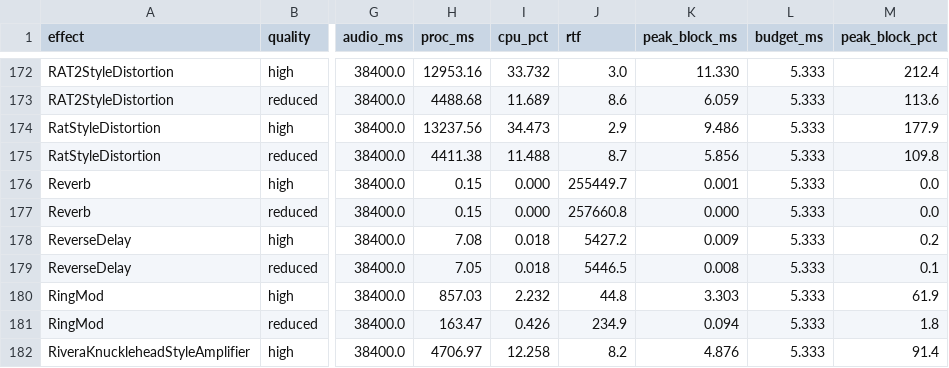
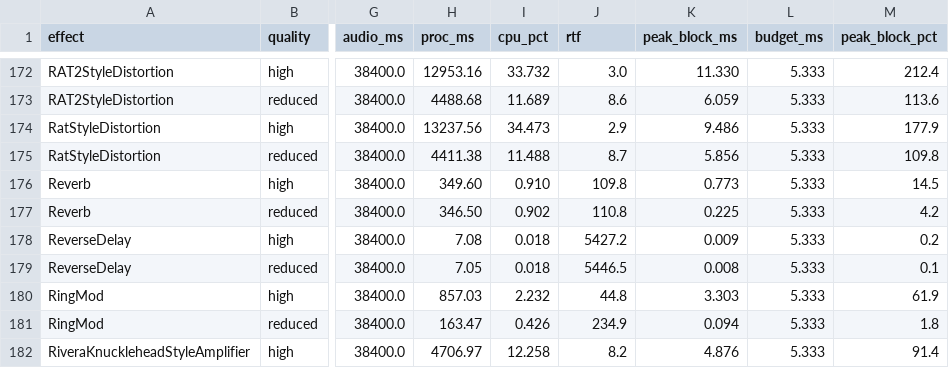
Before and after one commit to LuhOli42/OpenGuitarMultiFx, a CSV file: tools/fx-audit/cpu-bench.csv, drawn as a sheet; only a part is shown, gaps mark what is left out; the diff names each change by its address in the sheet, - before the commit and + after, or states it on an @@ line.

Commit message:
tools: address bench review — Reverb convolution, row-failure exit code, coreset worker cap, tiny-input guard
- route --ir to Reverb too (IRLoaderProcessor in reverb role): without an IR
  it measured passthrough ~0%, now it convolves the given IR (cab IR as
  surrogate; doc notes cost scales with IR length)
- runBench returns nonzero when any row's status != ok; run_cpu_bench.py
  likewise exits 1 on non-ok rows, rc != 0, or missing tier rows so a green
  table means every measured row is real
- cap default BENCH_WORKERS at the BENCH_CORESET size -- two benchmarks
  racing for the same core inflate each other's CPU% and peak times
- resampleMono: reject inputs shorter than the 4-point window instead of
  wrapping outN negative into a giant allocation

```diff
--- a/tools/fx-audit/cpu-bench.csv
+++ b/tools/fx-audit/cpu-bench.csv
-H176 (proc_ms): 0.15
+H176 (proc_ms): 349.60
-I176 (cpu_pct): 0.000
+I176 (cpu_pct): 0.910
-J176 (rtf): 255449.7
+J176 (rtf): 109.8
-K176 (peak_block_ms): 0.001
+K176 (peak_block_ms): 0.773
-M176 (peak_block_pct): 0.0
+M176 (peak_block_pct): 14.5
-H177 (proc_ms): 0.15
+H177 (proc_ms): 346.50
-I177 (cpu_pct): 0.000
+I177 (cpu_pct): 0.902
-J177 (rtf): 257660.8
+J177 (rtf): 110.8
-K177 (peak_block_ms): 0.000
+K177 (peak_block_ms): 0.225
-M177 (peak_block_pct): 0.0
+M177 (peak_block_pct): 4.2
```
Also changed, not shown: 3 other files.
